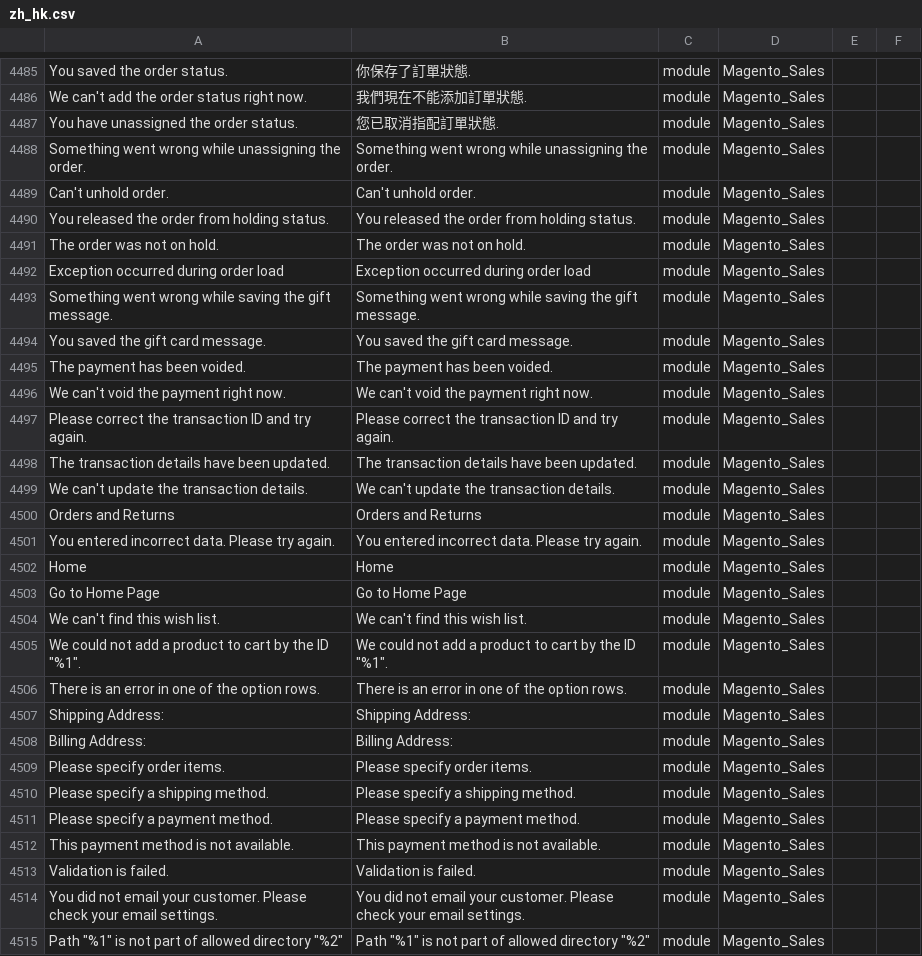
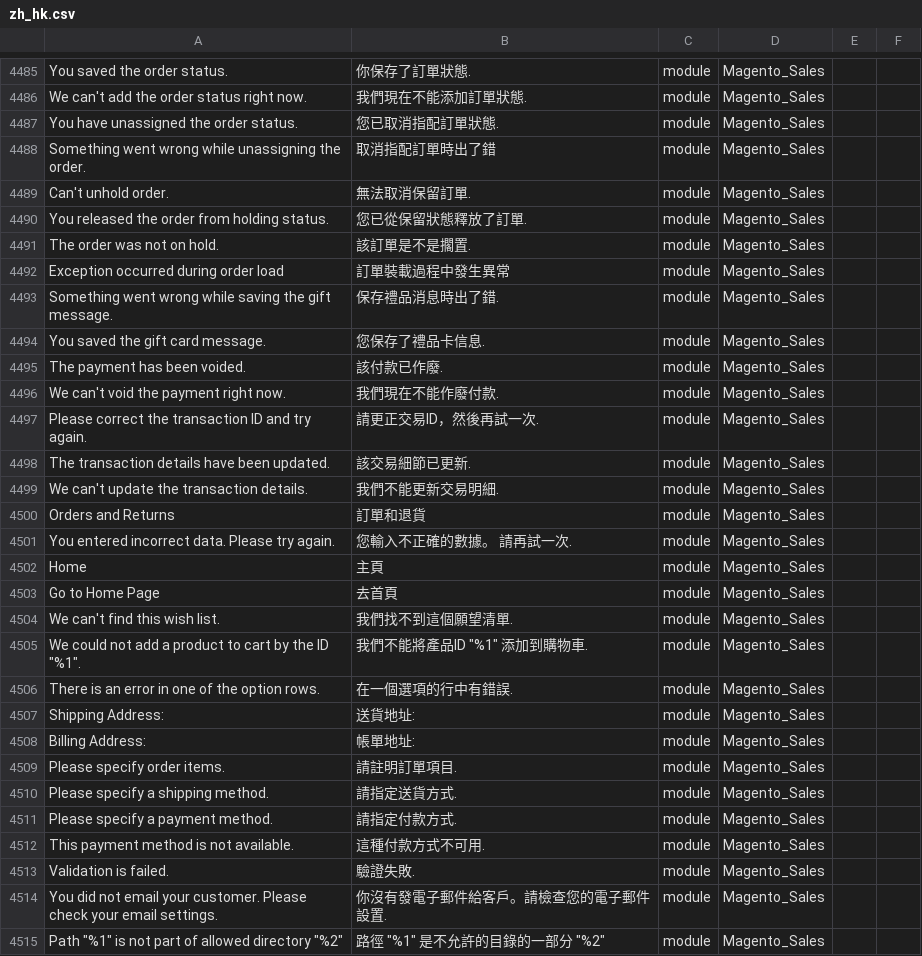
Before and after one commit to sing1215/magento2-language-zh_hk, a CSV file: zh_hk.csv, drawn as a sheet; only a part is shown, gaps mark what is left out; the diff covers the shown part only; the diff names each change by its address in the sheet, - before the commit and + after, or states it on an @@ line.

Commit message:
Translate line up to 4700

```diff
--- a/zh_hk.csv
+++ b/zh_hk.csv
-B4488: Something went wrong while unassigning the order.
+B4488: 取消指配訂單時出了錯
-B4489: Can't unhold order.
+B4489: 無法取消保留訂單.
-B4490: You released the order from holding status.
+B4490: 您已從保留狀態釋放了訂單.
-B4491: The order was not on hold.
+B4491: 該訂單是不是擱置.
-B4492: Exception occurred during order load
+B4492: 訂單裝載過程中發生異常
-B4493: Something went wrong while saving the gift message.
+B4493: 保存禮品消息時出了錯.
-B4494: You saved the gift card message.
+B4494: 您保存了禮品卡信息.
-B4495: The payment has been voided.
+B4495: 該付款已作廢.
-B4496: We can't void the payment right now.
+B4496: 我們現在不能作廢付款.
-B4497: Please correct the transaction ID and try again.
+B4497: 請更正交易ID，然後再試一次.
-B4498: The transaction details have been updated.
+B4498: 該交易細節已更新.
-B4499: We can't update the transaction details.
+B4499: 我們不能更新交易明細.
-B4500: Orders and Returns
+B4500: 訂單和退貨
-B4501: You entered incorrect data. Please try again.
+B4501: 您輸入不正確的數據。 請再試一次.
-B4502: Home
+B4502: 主頁
-B4503: Go to Home Page
+B4503: 去首頁
-B4504: We can't find this wish list.
+B4504: 我們找不到這個願望清單.
-B4505: We could not add a product to cart by the ID "%1".
+B4505: 我們不能將產品ID "%1" 添加到購物車.
-B4506: There is an error in one of the option rows.
+B4506: 在一個選項的行中有錯誤.
-B4507: Shipping Address:
+B4507: 送貨地址:
-B4508: Billing Address:
+B4508: 帳單地址:
-B4509: Please specify order items.
+B4509: 請註明訂單項目.
-B4510: Please specify a shipping method.
+B4510: 請指定送貨方式.
-B4511: Please specify a payment method.
+B4511: 請指定付款方式.
-B4512: This payment method is not available.
+B4512: 這種付款方式不可用.
-B4513: Validation is failed.
+B4513: 驗證失敗.
-B4514: You did not email your customer. Please check your email settings.
+B4514: 你沒有發電子郵件給客戶。請檢查您的電子郵件設置.
-B4515: Path "%1" is not part of allowed directory "%2"
+B4515: 路徑 "%1" 是不允許的目錄的一部分 "%2"
```
Also changed, not shown: 150 edited cells elsewhere in this file.
